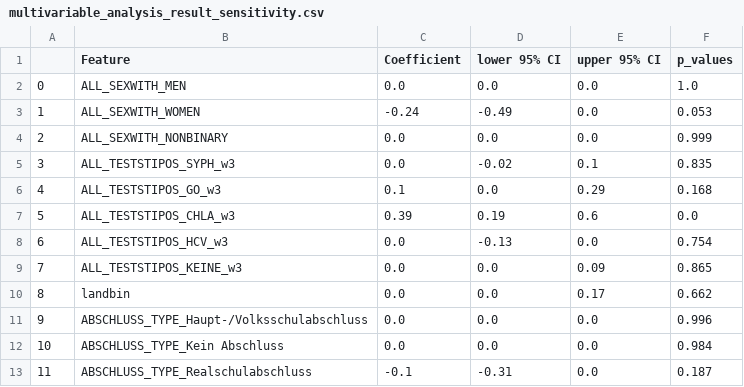
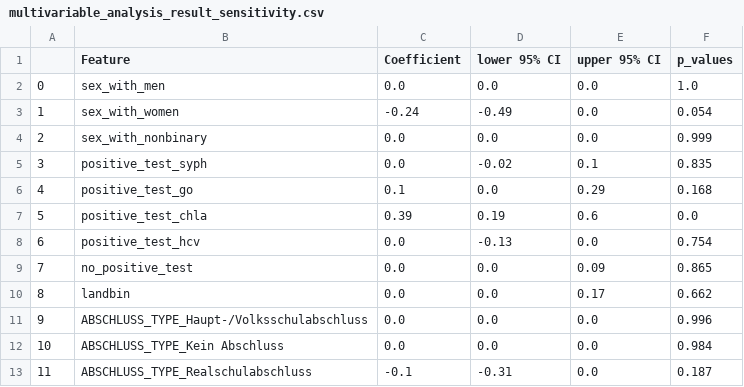
Before and after one commit to KleistLab/PrAppData, a CSV file: results/multivariable_analysis_result_sensitivity.csv, drawn as a sheet; only a part is shown; the diff covers the shown part only; the diff names each change by its address in the sheet, - before the commit and + after, or states it on an @@ line.

```diff
--- a/results/multivariable_analysis_result_sensitivity.csv
+++ b/results/multivariable_analysis_result_sensitivity.csv
-B2 (Feature): ALL_SEXWITH_MEN
+B2 (Feature): sex_with_men
-B3 (Feature): ALL_SEXWITH_WOMEN
+B3 (Feature): sex_with_women
-F3 (p_values): 0.053
+F3 (p_values): 0.054
-B4 (Feature): ALL_SEXWITH_NONBINARY
+B4 (Feature): sex_with_nonbinary
-B5 (Feature): ALL_TESTSTIPOS_SYPH_w3
+B5 (Feature): positive_test_syph
-B6 (Feature): ALL_TESTSTIPOS_GO_w3
+B6 (Feature): positive_test_go
-B7 (Feature): ALL_TESTSTIPOS_CHLA_w3
+B7 (Feature): positive_test_chla
-B8 (Feature): ALL_TESTSTIPOS_HCV_w3
+B8 (Feature): positive_test_hcv
-B9 (Feature): ALL_TESTSTIPOS_KEINE_w3
+B9 (Feature): no_positive_test
```
Also changed, not shown: 1 removed row, 49 edited cells and row numbers in column A elsewhere in this file, results/multivariable_analysis_result.csv, 29 other files.
